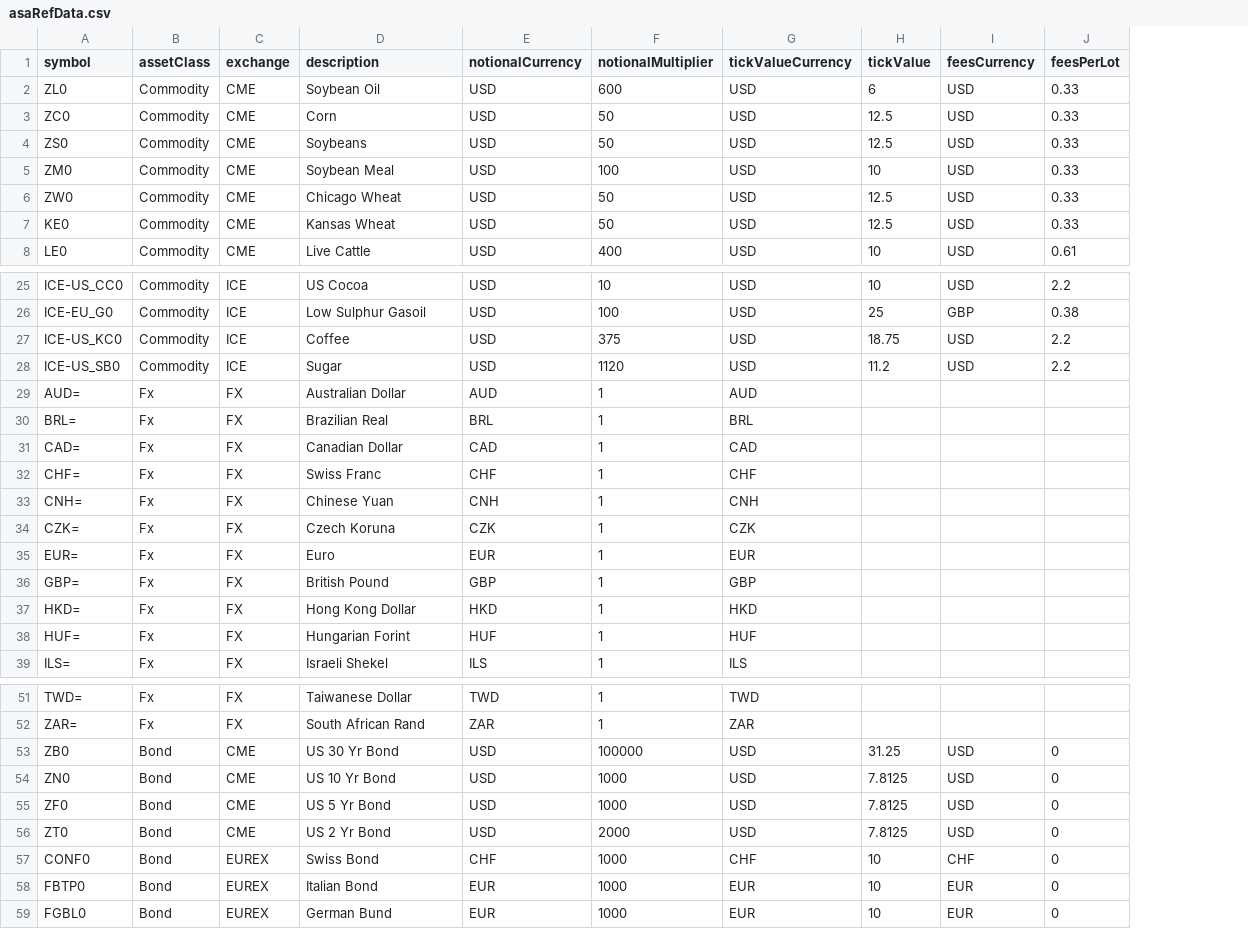
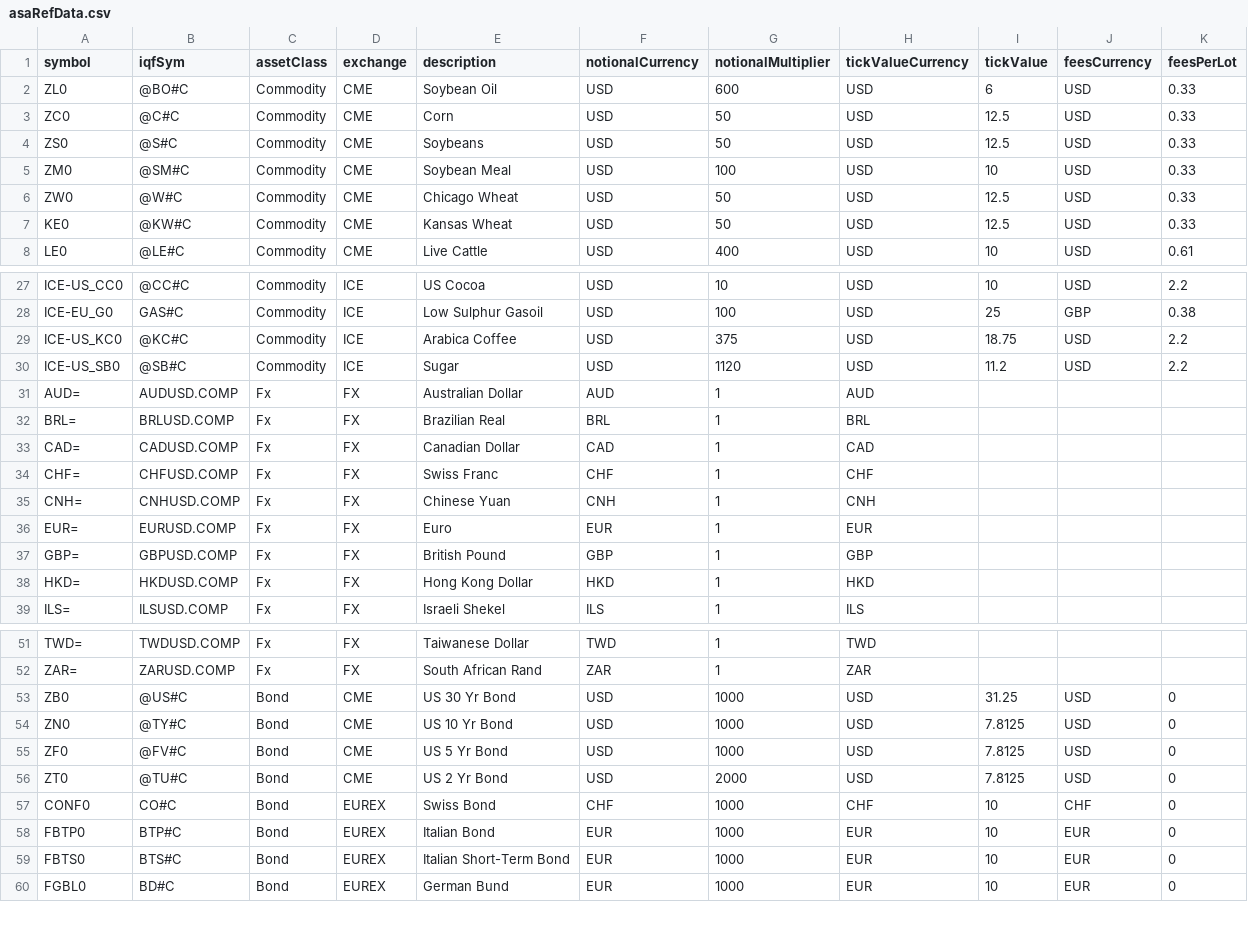
Before and after one commit to Matthew-Ramanah/csaProd, a CSV file: asaRefData.csv, drawn as a sheet; only a part is shown, gaps mark what is left out; removed rows and columns are numbered as before the commit, all else as after; the diff covers the shown part only; the diff names each change by its address in the sheet, - before the commit and + after, or states it on an @@ line.

```diff
--- a/asaRefData.csv
+++ b/asaRefData.csv
+column B (iqfSym), rows 2-8: @BO#C | @C#C | @S#C | @SM#C | @W#C | @KW#C | @LE#C; rows 27-39: @CC#C | GAS#C | @KC#C | @SB#C | AUDUSD.COMP | BRLUSD.COMP | CADUSD.COMP | CHFUSD.COMP | CNHUSD.COMP | EURUSD.COMP | GBPUSD.COMP | HKDUSD.COMP | ILSUSD.COMP; rows 51-58: TWDUSD.COMP | ZARUSD.COMP | @US#C | @TY#C | @FV#C | @TU#C | CO#C | BTP#C; row 60: BD#C
-E29 (description): Coffee
+E29 (description): Arabica Coffee
-row 34: CZK= | Fx | FX | Czech Koruna | CZK | 1 | CZK
-row 38: HUF= | Fx | FX | Hungarian Forint | HUF | 1 | HUF
-G53 (notionalMultiplier): 100000
+G53 (notionalMultiplier): 1000
+row 59: FBTS0 | BTS#C | Bond | EUREX | Italian Short-Term Bond | EUR | 1000 | EUR | 10 | EUR | 0
```
Also changed, not shown: 6 added rows, 4 removed rows and 1 edited cell elsewhere in this file, 3 other files.
